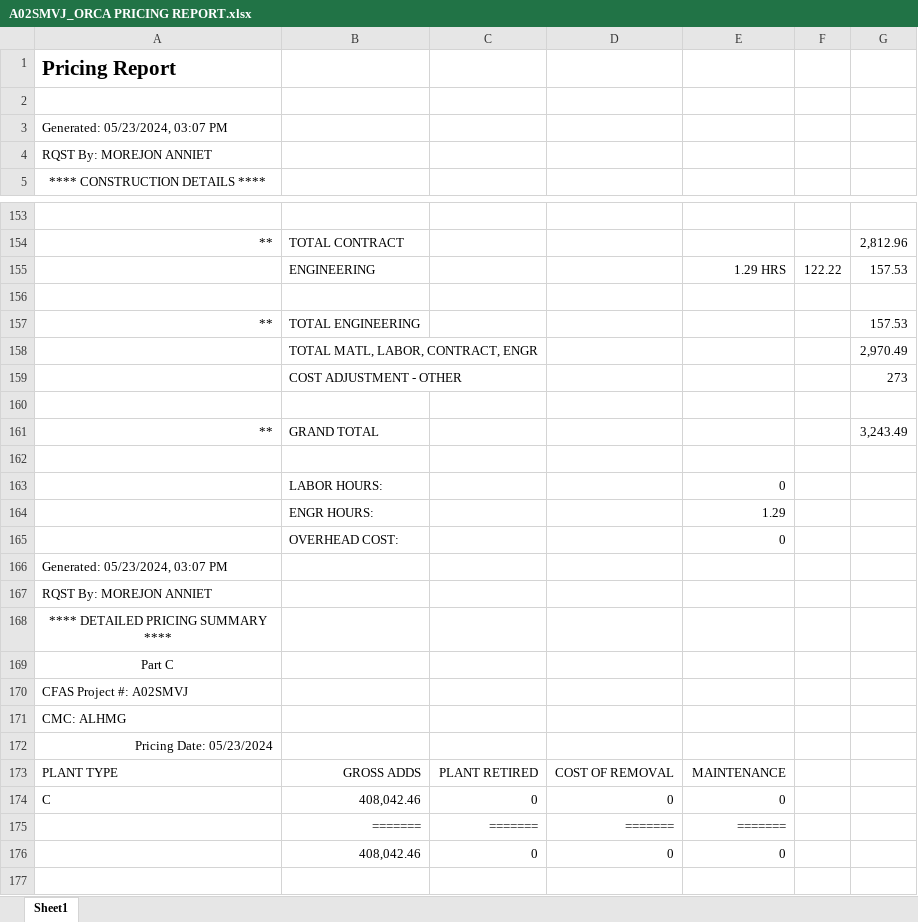
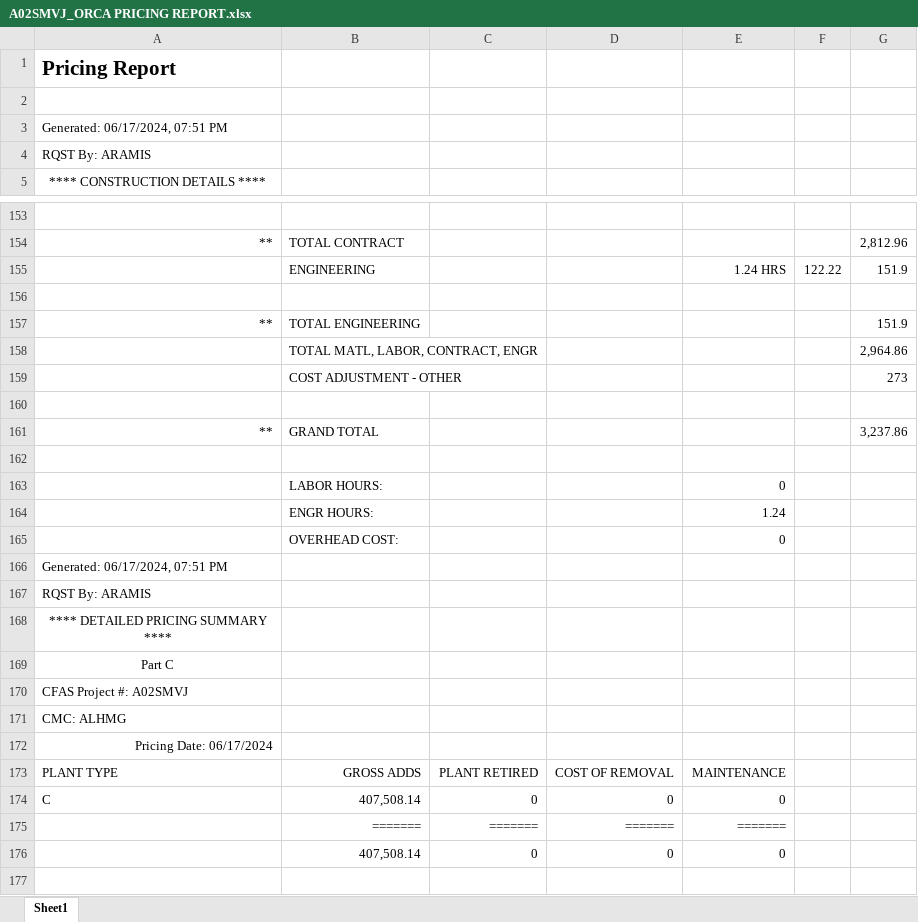
Before and after one commit to ypablos/A02SMVJ, an Excel workbook: A02SMVJ_ORCA PRICING REPORT.xlsx, sheet Sheet1, drawn as a sheet; only a part is shown, gaps mark what is left out; values as stored, in another font and other column widths than the file's, no borders; the diff covers the shown part only; the diff names each change by its address in the sheet, - before the commit and + after, or states it on an @@ line.

```diff
--- a/A02SMVJ_ORCA PRICING REPORT.xlsx (sheet Sheet1)
+++ b/A02SMVJ_ORCA PRICING REPORT.xlsx (sheet Sheet1)
-A3: Generated: 05/23/2024, 03:07 PM
+A3: Generated: 06/17/2024, 07:51 PM
-A4: RQST By: MOREJON ANNIET
+A4: RQST By: ARAMIS
-E155: 1.29 HRS
+E155: 1.24 HRS
-G155: 157.53
+G155: 151.9
-G157: 157.53
+G157: 151.9
-G158: 2,970.49
+G158: 2,964.86
-G161: 3,243.49
+G161: 3,237.86
-E164: 1.29
+E164: 1.24
-A166: Generated: 05/23/2024, 03:07 PM
+A166: Generated: 06/17/2024, 07:51 PM
-A167: RQST By: MOREJON ANNIET
+A167: RQST By: ARAMIS
-A172: Pricing Date: 05/23/2024
+A172: Pricing Date: 06/17/2024
-B174: 408,042.46
+B174: 407,508.14
-B176: 408,042.46
+B176: 407,508.14
```
Also changed, not shown: 1 added row, 1 removed row and 69 edited cells elsewhere in this sheet.
